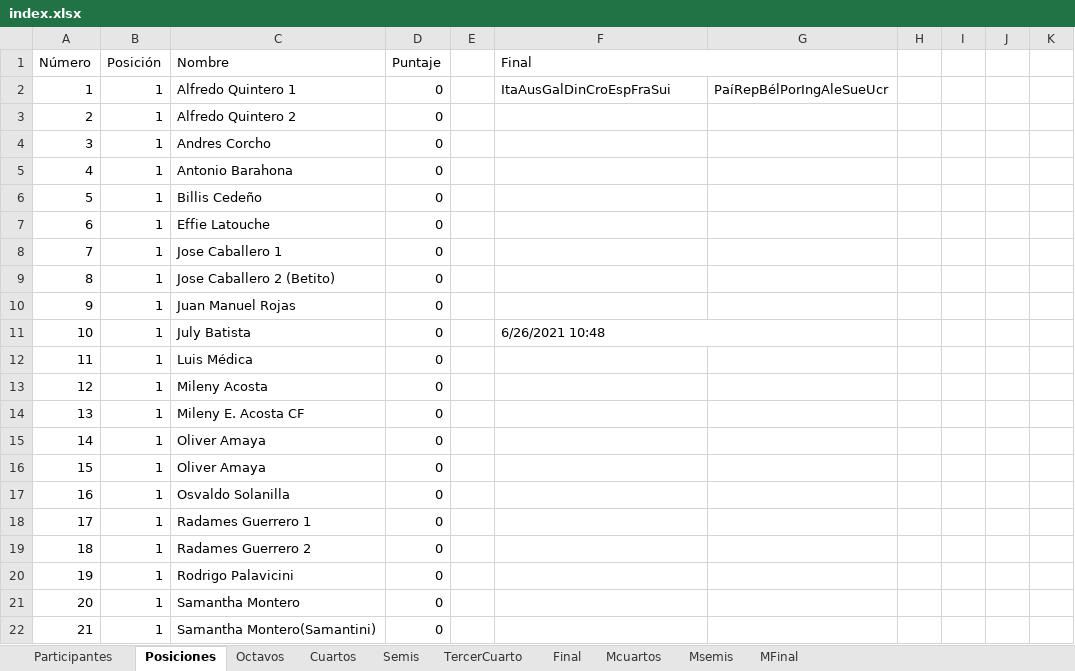
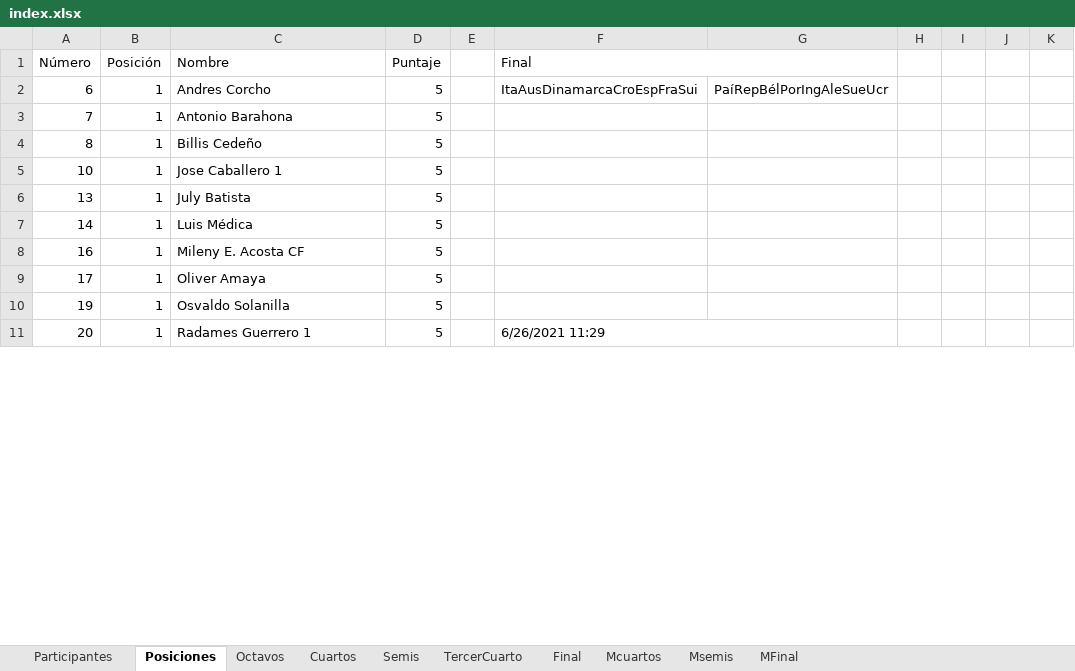
Before and after one commit to jecepa/polla, an Excel workbook: index.xlsx, sheet Posiciones, drawn as a sheet; only a part is shown; values as stored, in another font and other column widths than the file's, no cell formats; removed rows and columns are numbered as before the commit, all else as after; the diff covers the shown part only; the diff names each change by its address in the sheet, - before the commit and + after, or states it on an @@ line.

```diff
--- a/index.xlsx (sheet Posiciones)
+++ b/index.xlsx (sheet Posiciones)
-row 2: 1 | 1 | Alfredo Quintero 1 | 0 |  | ItaAusGalDinCroEspFraSui | PaíRepBélPorIngAleSueUcr
-row 3: 2 | 1 | Alfredo Quintero 2 | 0
-row 4: 3 | 1 | Andres Corcho | 0
-row 5: 4 | 1 | Antonio Barahona | 0
-row 6: 5 | 1 | Billis Cedeño | 0
-C2 (Nombre): Effie Latouche
+C2 (Nombre): Andres Corcho
-D2:D4 (Puntaje): 0
+D2:D4 (Puntaje): 5
-F2 (Final): (empty)
+F2 (Final): ItaAusDinamarcaCroEspFraSui
-G2: (empty)
+G2: PaíRepBélPorIngAleSueUcr
-C3 (Nombre): Jose Caballero 1
+C3 (Nombre): Antonio Barahona
-C4 (Nombre): Jose Caballero 2 (Betito)
+C4 (Nombre): Billis Cedeño
-row 10: 9 | 1 | Juan Manuel Rojas | 0
-C5 (Nombre): July Batista
+C5 (Nombre): Jose Caballero 1
-D5 (Puntaje): 0
+D5 (Puntaje): 5
-F5 (Final): 6/26/2021 10:48
+F5 (Final): (empty)
-F11:G11 merged
-row 12: 11 | 1 | Luis Médica | 0
-row 13: 12 | 1 | Mileny Acosta | 0
-C6 (Nombre): Mileny E. Acosta CF
+C6 (Nombre): July Batista
-D6:D7 (Puntaje): 0
+D6:D7 (Puntaje): 5
-C7 (Nombre): Oliver Amaya
+C7 (Nombre): Luis Médica
-row 16: 15 | 1 | Oliver Amaya | 0
-C8 (Nombre): Osvaldo Solanilla
+C8 (Nombre): Mileny E. Acosta CF
-D8:D9 (Puntaje): 0
+D8:D9 (Puntaje): 5
-C9 (Nombre): Radames Guerrero 1
+C9 (Nombre): Oliver Amaya
-row 19: 18 | 1 | Radames Guerrero 2 | 0
-C10 (Nombre): Rodrigo Palavicini
+C10 (Nombre): Osvaldo Solanilla
-D10:D11 (Puntaje): 0
+D10:D11 (Puntaje): 5
-C11 (Nombre): Samantha Montero
+C11 (Nombre): Radames Guerrero 1
-F11 (Final): (empty)
+F11 (Final): 6/26/2021 11:29
+F11:G11 merged
-row 22: 21 | 1 | Samantha Montero(Samantini) | 0
```
Also changed, not shown: 11 added rows and 10 edited cells elsewhere in this sheet, sheet Octavos, sheet Final, sheet TercerCuarto, sheet Semis, sheet Cuartos, cell formats, formulas that keep their value, hidden cells, 11 other files.
